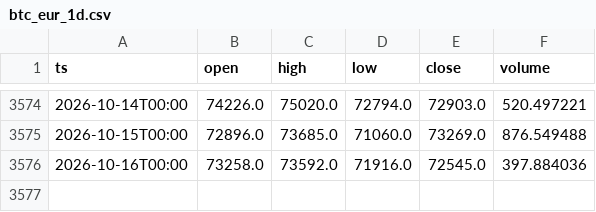
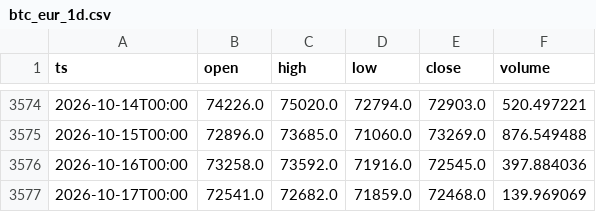
Before and after one commit to abrilcalle/academia-agentes, a CSV file: data/btc_eur_1d.csv, drawn as a sheet; only a part is shown, gaps mark what is left out.

```diff
--- a/data/btc_eur_1d.csv
+++ b/data/btc_eur_1d.csv
@@ -3576 +3576,2 @@ ts,open,high,low,close,volume
 2026-10-16T00:00,73258.0,73592.0,71916.0,72545.0,397.884036
+2026-10-17T00:00,72541.0,72682.0,71859.0,72468.0,139.969069
```
Also changed, not shown: data/btc_eur_1h/2026-10.csv, data/kronos_1d_kronos-small_c120_h7.csv, 3 other files.
